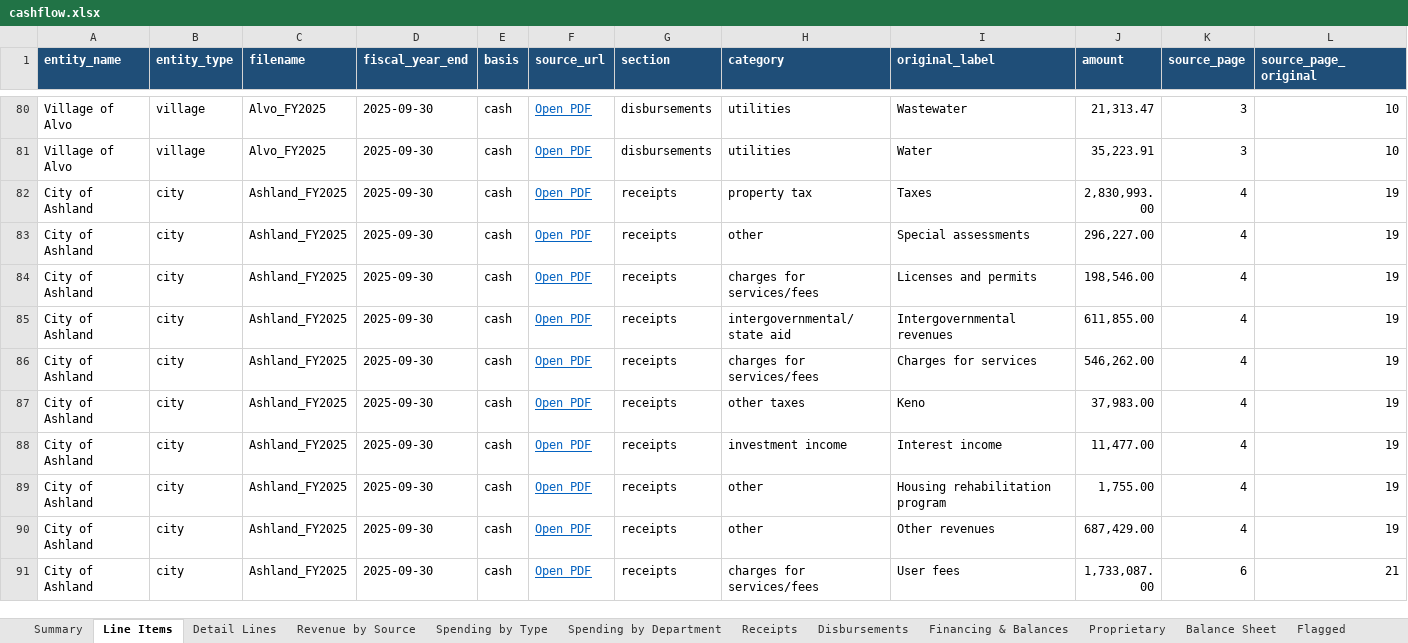
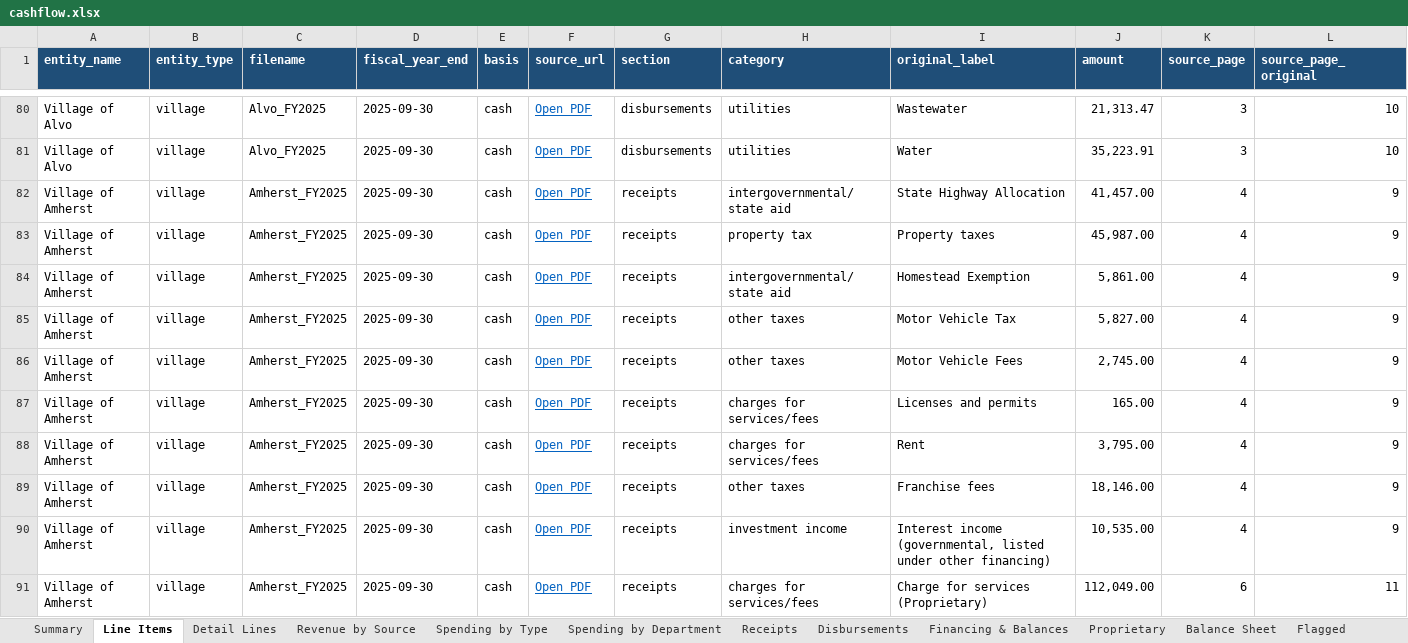
Before and after one commit to trltrl12/Nebraska-Audit, an Excel workbook: output/cashflow.xlsx, sheet Line Items, drawn as a sheet; only a part is shown, gaps mark what is left out; the shorter side is filled out with more unchanged rows; values as stored, in another font and other column widths than the file's, no borders; the diff covers the shown part only; the diff names each change by its address in the sheet, - before the commit and + after, or states it on an @@ line.

```diff
--- a/output/cashflow.xlsx (sheet Line Items)
+++ b/output/cashflow.xlsx (sheet Line Items)
+row 82: Village of Amherst | village | Amherst_FY2025 | 2025-09-30 | cash | Open PDF | receipts | intergovernmental/state aid | State Highway Allocation | 41,457.00 | 4 | 9
+row 83: Village of Amherst | village | Amherst_FY2025 | 2025-09-30 | cash | Open PDF | receipts | property tax | Property taxes | 45,987.00 | 4 | 9
+row 84: Village of Amherst | village | Amherst_FY2025 | 2025-09-30 | cash | Open PDF | receipts | intergovernmental/state aid | Homestead Exemption | 5,861.00 | 4 | 9
+row 85: Village of Amherst | village | Amherst_FY2025 | 2025-09-30 | cash | Open PDF | receipts | other taxes | Motor Vehicle Tax | 5,827.00 | 4 | 9
+row 86: Village of Amherst | village | Amherst_FY2025 | 2025-09-30 | cash | Open PDF | receipts | other taxes | Motor Vehicle Fees | 2,745.00 | 4 | 9
+row 87: Village of Amherst | village | Amherst_FY2025 | 2025-09-30 | cash | Open PDF | receipts | charges for services/fees | Licenses and permits | 165.00 | 4 | 9
+row 88: Village of Amherst | village | Amherst_FY2025 | 2025-09-30 | cash | Open PDF | receipts | charges for services/fees | Rent | 3,795.00 | 4 | 9
+row 89: Village of Amherst | village | Amherst_FY2025 | 2025-09-30 | cash | Open PDF | receipts | other taxes | Franchise fees | 18,146.00 | 4 | 9
+row 90: Village of Amherst | village | Amherst_FY2025 | 2025-09-30 | cash | Open PDF | receipts | investment income | Interest income (governmental, listed under other financing) | 10,535.00 | 4 | 9
+row 91: Village of Amherst | village | Amherst_FY2025 | 2025-09-30 | cash | Open PDF | receipts | charges for services/fees | Charge for services (Proprietary) | 112,049.00 | 6 | 11
```
Also changed, not shown: 67 added rows elsewhere in this sheet, sheet Detail Lines, sheet Balance Sheet, sheet Spending by Department, sheet Financing & Balances, sheet Revenue by Source, sheet Summary, 6 more sheets, 4 other files.
